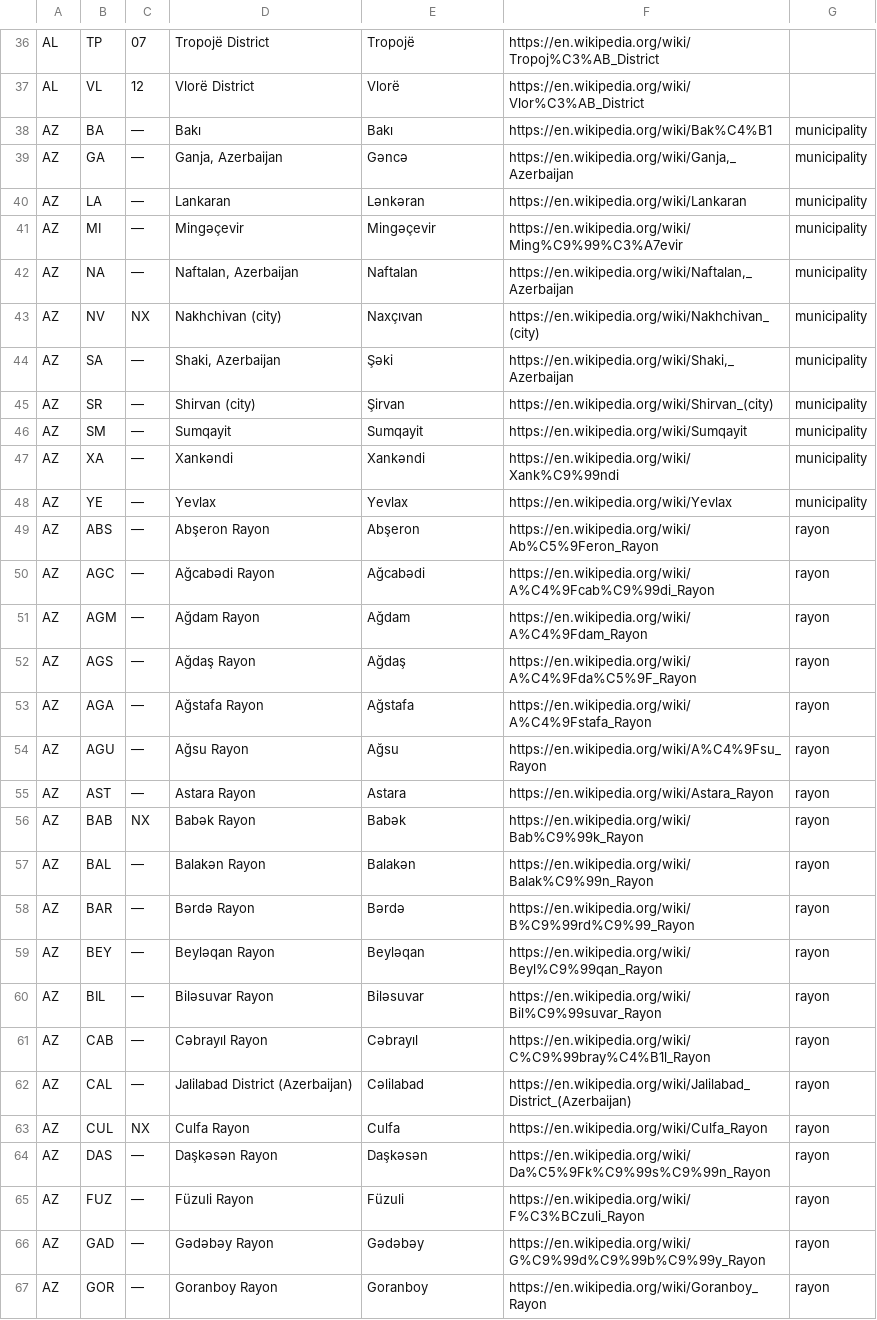
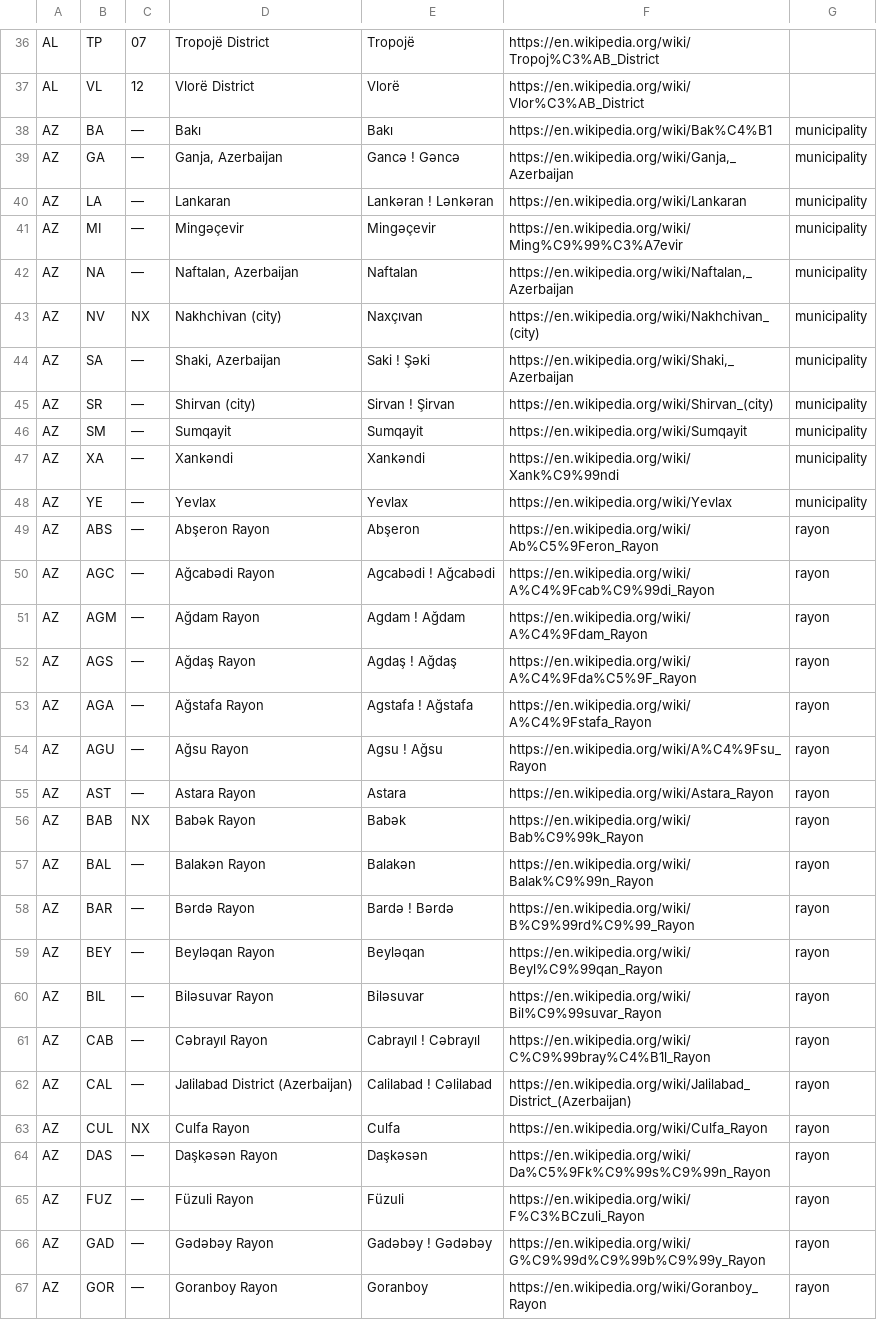
Before and after one commit to Tigrov/wikipedia-divisions, a CSV file: result/subdivisions.csv, drawn as a sheet; only a part is shown, gaps mark what is left out; the diff covers the shown part only.

```diff
--- a/result/subdivisions.csv
+++ b/result/subdivisions.csv
@@ -38,4 +38,4 @@ AL;VL;12;"Vlorë District";Vlorë;https://en.wikipedia.org/wiki/Vlor%C3%AB_Distr
 AZ;BA;—;Bakı;Bakı;https://en.wikipedia.org/wiki/Bak%C4%B1;municipality
-AZ;GA;—;"Ganja, Azerbaijan";Gəncə;https://en.wikipedia.org/wiki/Ganja,_Azerbaijan;municipality
-AZ;LA;—;Lankaran;Lənkəran;https://en.wikipedia.org/wiki/Lankaran;municipality
+AZ;GA;—;"Ganja, Azerbaijan";"Gancə ! Gəncə";https://en.wikipedia.org/wiki/Ganja,_Azerbaijan;municipality
+AZ;LA;—;Lankaran;"Lankəran ! Lənkəran";https://en.wikipedia.org/wiki/Lankaran;municipality
 AZ;MI;—;Mingəçevir;Mingəçevir;https://en.wikipedia.org/wiki/Ming%C9%99%C3%A7evir;municipality
@@ -43,4 +43,4 @@ AZ;NA;—;"Naftalan, Azerbaijan";Naftalan;https://en.wikipedia.org/wiki/Naftalan
 AZ;NV;NX;"Nakhchivan (city)";Naxçıvan;https://en.wikipedia.org/wiki/Nakhchivan_(city);municipality
-AZ;SA;—;"Shaki, Azerbaijan";Şəki;https://en.wikipedia.org/wiki/Shaki,_Azerbaijan;municipality
-AZ;SR;—;"Shirvan (city)";Şirvan;https://en.wikipedia.org/wiki/Shirvan_(city);municipality
+AZ;SA;—;"Shaki, Azerbaijan";"Saki ! Şəki";https://en.wikipedia.org/wiki/Shaki,_Azerbaijan;municipality
+AZ;SR;—;"Shirvan (city)";"Sirvan ! Şirvan";https://en.wikipedia.org/wiki/Shirvan_(city);municipality
 AZ;SM;—;Sumqayit;Sumqayit;https://en.wikipedia.org/wiki/Sumqayit;municipality
@@ -49,7 +49,7 @@ AZ;YE;—;Yevlax;Yevlax;https://en.wikipedia.org/wiki/Yevlax;municipality
 AZ;ABS;—;"Abşeron Rayon";Abşeron;https://en.wikipedia.org/wiki/Ab%C5%9Feron_Rayon;rayon
-AZ;AGC;—;"Ağcabədi Rayon";Ağcabədi;https://en.wikipedia.org/wiki/A%C4%9Fcab%C9%99di_Rayon;rayon
-AZ;AGM;—;"Ağdam Rayon";Ağdam;https://en.wikipedia.org/wiki/A%C4%9Fdam_Rayon;rayon
-AZ;AGS;—;"Ağdaş Rayon";Ağdaş;https://en.wikipedia.org/wiki/A%C4%9Fda%C5%9F_Rayon;rayon
-AZ;AGA;—;"Ağstafa Rayon";Ağstafa;https://en.wikipedia.org/wiki/A%C4%9Fstafa_Rayon;rayon
-AZ;AGU;—;"Ağsu Rayon";Ağsu;https://en.wikipedia.org/wiki/A%C4%9Fsu_Rayon;rayon
+AZ;AGC;—;"Ağcabədi Rayon";"Agcabədi ! Ağcabədi";https://en.wikipedia.org/wiki/A%C4%9Fcab%C9%99di_Rayon;rayon
+AZ;AGM;—;"Ağdam Rayon";"Agdam ! Ağdam";https://en.wikipedia.org/wiki/A%C4%9Fdam_Rayon;rayon
+AZ;AGS;—;"Ağdaş Rayon";"Agdaş ! Ağdaş";https://en.wikipedia.org/wiki/A%C4%9Fda%C5%9F_Rayon;rayon
+AZ;AGA;—;"Ağstafa Rayon";"Agstafa ! Ağstafa";https://en.wikipedia.org/wiki/A%C4%9Fstafa_Rayon;rayon
+AZ;AGU;—;"Ağsu Rayon";"Agsu ! Ağsu";https://en.wikipedia.org/wiki/A%C4%9Fsu_Rayon;rayon
 AZ;AST;—;"Astara Rayon";Astara;https://en.wikipedia.org/wiki/Astara_Rayon;rayon
@@ -57,7 +57,7 @@ AZ;BAB;NX;"Babək Rayon";Babək;https://en.wikipedia.org/wiki/Bab%C9%99k_Rayon;r
 AZ;BAL;—;"Balakən Rayon";Balakən;https://en.wikipedia.org/wiki/Balak%C9%99n_Rayon;rayon
-AZ;BAR;—;"Bərdə Rayon";Bərdə;https://en.wikipedia.org/wiki/B%C9%99rd%C9%99_Rayon;rayon
+AZ;BAR;—;"Bərdə Rayon";"Bardə ! Bərdə";https://en.wikipedia.org/wiki/B%C9%99rd%C9%99_Rayon;rayon
 AZ;BEY;—;"Beyləqan Rayon";Beyləqan;https://en.wikipedia.org/wiki/Beyl%C9%99qan_Rayon;rayon
 AZ;BIL;—;"Biləsuvar Rayon";Biləsuvar;https://en.wikipedia.org/wiki/Bil%C9%99suvar_Rayon;rayon
-AZ;CAB;—;"Cəbrayıl Rayon";Cəbrayıl;https://en.wikipedia.org/wiki/C%C9%99bray%C4%B1l_Rayon;rayon
-AZ;CAL;—;"Jalilabad District (Azerbaijan)";Cəlilabad;https://en.wikipedia.org/wiki/Jalilabad_District_(Azerbaijan);rayon
+AZ;CAB;—;"Cəbrayıl Rayon";"Cabrayıl ! Cəbrayıl";https://en.wikipedia.org/wiki/C%C9%99bray%C4%B1l_Rayon;rayon
+AZ;CAL;—;"Jalilabad District (Azerbaijan)";"Calilabad ! Cəlilabad";https://en.wikipedia.org/wiki/Jalilabad_District_(Azerbaijan);rayon
 AZ;CUL;NX;"Culfa Rayon";Culfa;https://en.wikipedia.org/wiki/Culfa_Rayon;rayon
@@ -65,3 +65,3 @@ AZ;DAS;—;"Daşkəsən Rayon";Daşkəsən;https://en.wikipedia.org/wiki/Da%C5%9
 AZ;FUZ;—;"Füzuli Rayon";Füzuli;https://en.wikipedia.org/wiki/F%C3%BCzuli_Rayon;rayon
-AZ;GAD;—;"Gədəbəy Rayon";Gədəbəy;https://en.wikipedia.org/wiki/G%C9%99d%C9%99b%C9%99y_Rayon;rayon
+AZ;GAD;—;"Gədəbəy Rayon";"Gadəbəy ! Gədəbəy";https://en.wikipedia.org/wiki/G%C9%99d%C9%99b%C9%99y_Rayon;rayon
 AZ;GOR;—;"Goranboy Rayon";Goranboy;https://en.wikipedia.org/wiki/Goranboy_Rayon;rayon
```
Also changed, not shown: 20 removed rows and 59 edited cells elsewhere in this file, result/divisions.csv, 2 other files.
